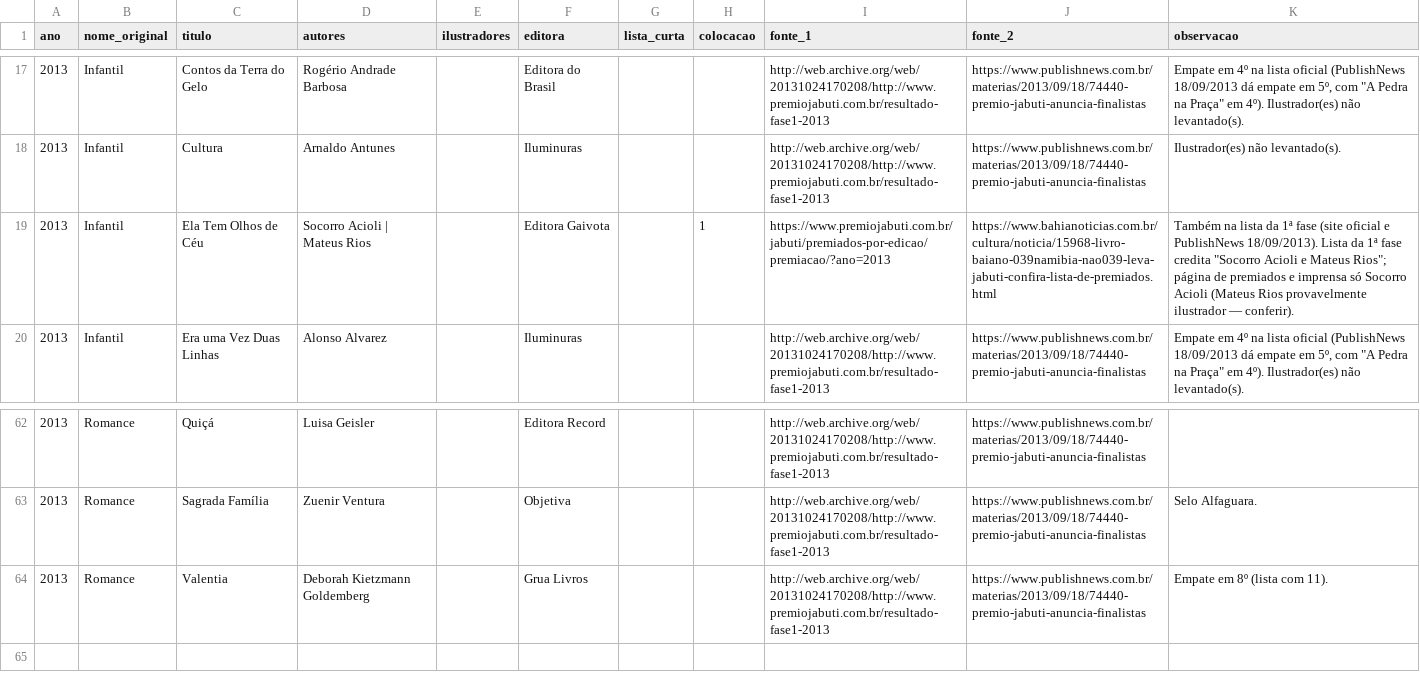
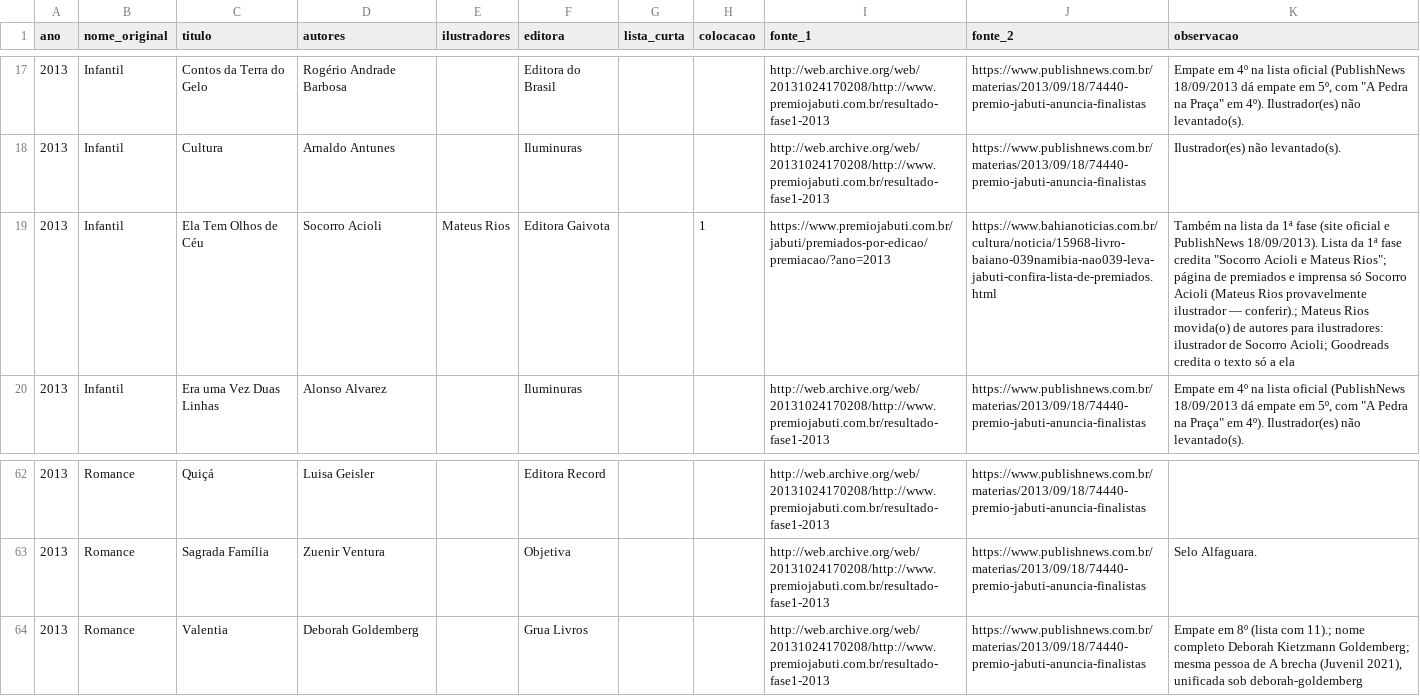
Before and after one commit to GSimas/Literadados, a CSV file: dados/coleta/lista_2013.csv, drawn as a sheet; only a part is shown, gaps mark what is left out; the diff names each change by its address in the sheet, - before the commit and + after, or states it on an @@ line.

```diff
--- a/dados/coleta/lista_2013.csv
+++ b/dados/coleta/lista_2013.csv
-D19 (autores): Socorro Acioli | Mateus Rios
+D19 (autores): Socorro Acioli
-E19 (ilustradores): (empty)
+E19 (ilustradores): Mateus Rios
-K19 (observacao): …ilustrador — conferir).
+K19 (observacao): …ilustrador — conferir).; Mateus Rios movida(o) de autores para ilustradores: ilustrador de Socorro Acioli; Goodreads credita o texto só a ela
-D64 (autores): Deborah Kietzmann Goldemberg
+D64 (autores): Deborah Goldemberg
-K64 (observacao): …(lista com 11).
+K64 (observacao): …(lista com 11).; nome completo Deborah Kietzmann Goldemberg; mesma pessoa de A brecha (Juvenil 2021), unificada sob deborah-goldemberg
```
Also changed, not shown: dados/coleta/lista_2018.csv, dados/coleta/lista_2019.csv, 11 other files.
